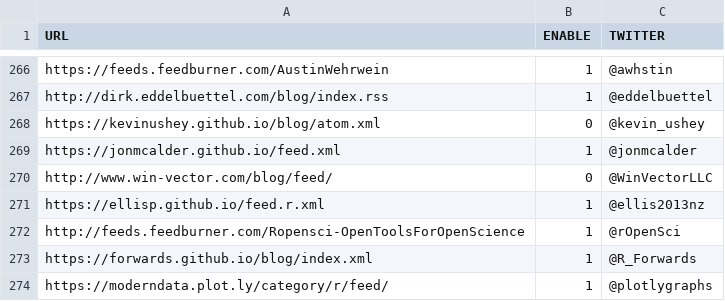
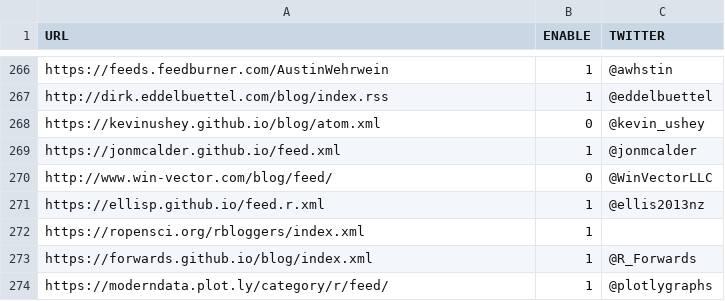
Before and after one commit to rweekly/rweekly.org, a CSV file: rss_feeds.csv, drawn as a sheet; only a part is shown, gaps mark what is left out.

Commit message:
update rOpenSci RSS feed

```diff
--- a/rss_feeds.csv
+++ b/rss_feeds.csv
@@ -271,3 +271,3 @@
 "https://ellisp.github.io/feed.r.xml",1,"@ellis2013nz"
-"http://feeds.feedburner.com/Ropensci-OpenToolsForOpenScience",1,"@rOpenSci"
+"https://ropensci.org/rbloggers/index.xml",1,""
 "https://forwards.github.io/blog/index.xml",1,"@R_Forwards"
```
